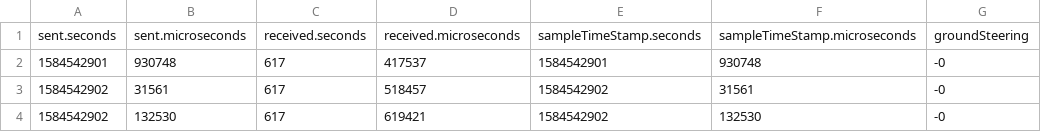
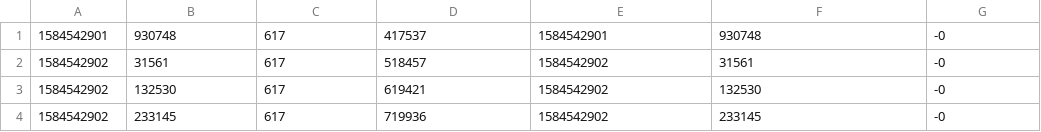
Before and after one commit to d0nate110/cyber_physical_project, a CSV file: src/data/Data1_SteeringAngle.csv, drawn as a sheet; only a part is shown; the shorter side is filled out with more unchanged rows; the diff names each change by its address in the sheet, - before the commit and + after, or states it on an @@ line.

```diff
--- a/src/data/Data1_SteeringAngle.csv
+++ b/src/data/Data1_SteeringAngle.csv
-row 1: sent.seconds | sent.microseconds | received.seconds | received.microseconds | sampleTimeStamp.seconds | sampleTimeStamp.microseconds | groundSteering
```
Also changed, not shown: src/data/Data1_Distance.csv, src/data/Data2_SteeringAngle.csv, 34 other files.
